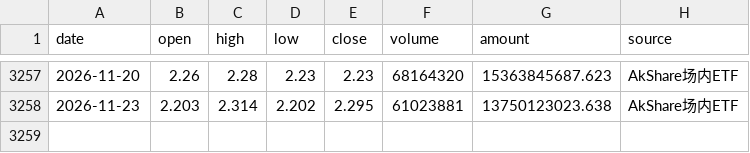
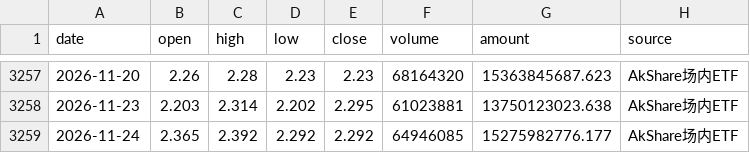
Before and after one commit to djinnwong/etf_rotation_web, a CSV file: data/159915_daily.csv, drawn as a sheet; only a part is shown, gaps mark what is left out; the diff names each change by its address in the sheet, - before the commit and + after, or states it on an @@ line.

```diff
--- a/data/159915_daily.csv
+++ b/data/159915_daily.csv
+row 3259: 2026-11-24 | 2.365 | 2.392 | 2.292 | 2.292 | 64946085 | 15275982776.177 | AkShare场内ETF
```
Also changed, not shown: data/513100_daily.csv, data/518880_daily.csv, 4 other files.
